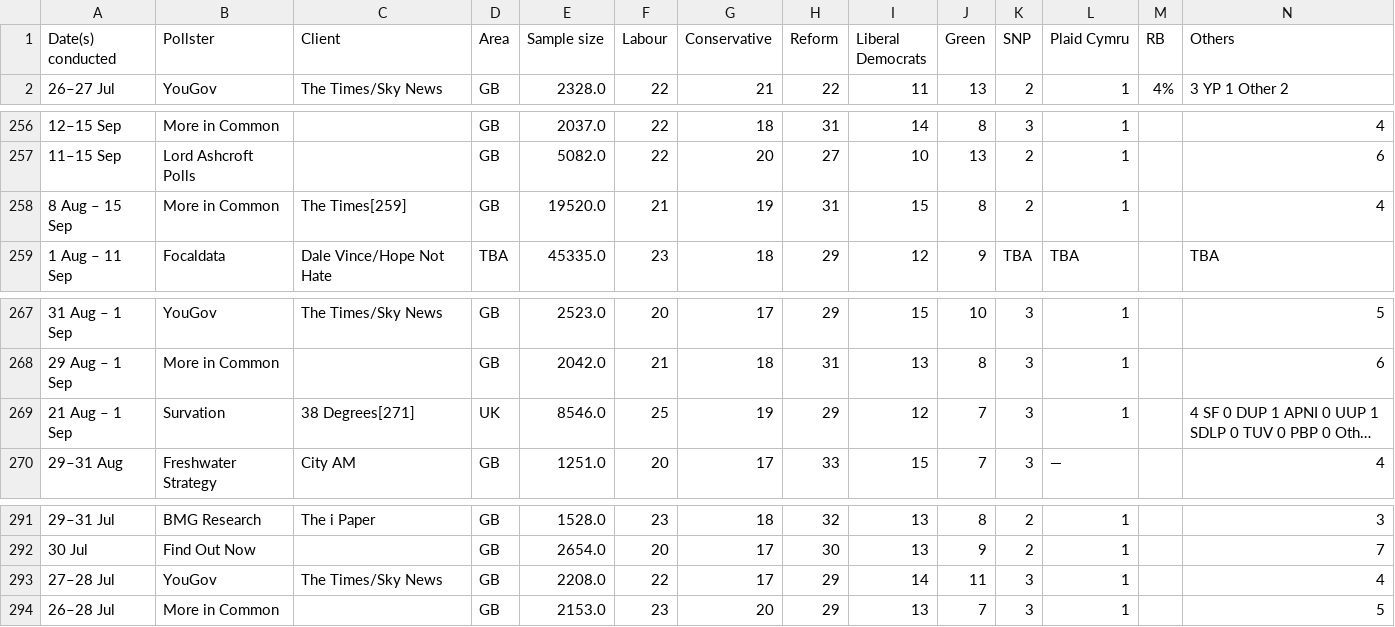
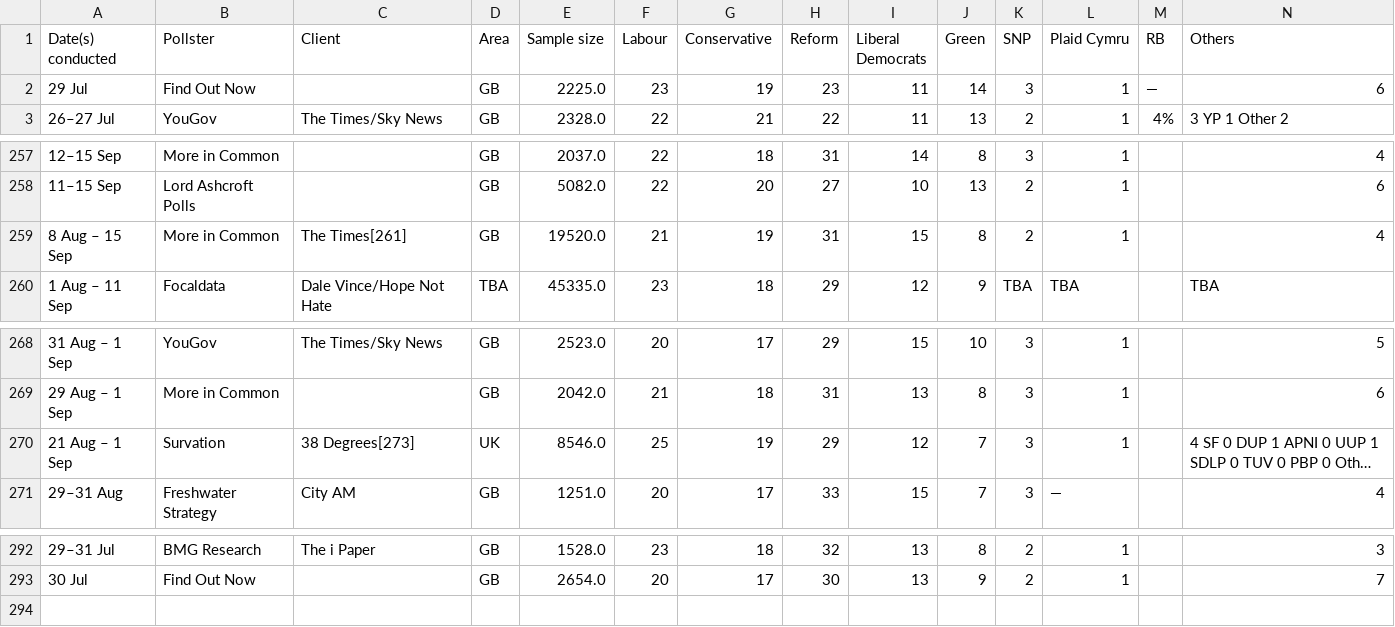
Before and after one commit to alanjones2/alanjones2.github.io, a CSV file: ukcharts/voting-intentions/ytod.csv, drawn as a sheet; only a part is shown, gaps mark what is left out; long unchanged cells end in …; removed rows and columns are numbered as before the commit, all else as after; rows hold the shown columns only; the diff names each change by its address in the sheet, - before the commit and + after, or states it on an @@ line.

```diff
--- a/ukcharts/voting-intentions/ytod.csv
+++ b/ukcharts/voting-intentions/ytod.csv
+row 2: 29 Jul | Find Out Now |  | GB | 2225.0 | 23 | 19 | 23 | 11 | 14 | 3 | 1 | — | 6
-C259 (Client): The Times[259]
+C259 (Client): The Times[261]
-C270 (Client): 38 Degrees[271]
+C270 (Client): 38 Degrees[273]
-row 293: 27–28 Jul | YouGov | The Times/Sky News | GB | 2208.0 | 22 | 17 | 29 | 14 | 11 | 3 | 1 |  | 4
-row 294: 26–28 Jul | More in Common |  | GB | 2153.0 | 23 | 20 | 29 | 13 | 7 | 3 | 1 |  | 5
```
Also changed, not shown: ukcharts/leaders/leaderstemp.csv, ukcharts/voting-intentions/2025.csv, 9 other files.
